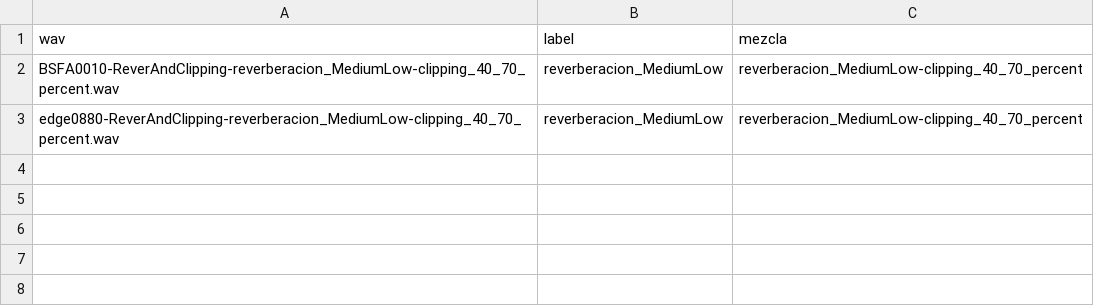
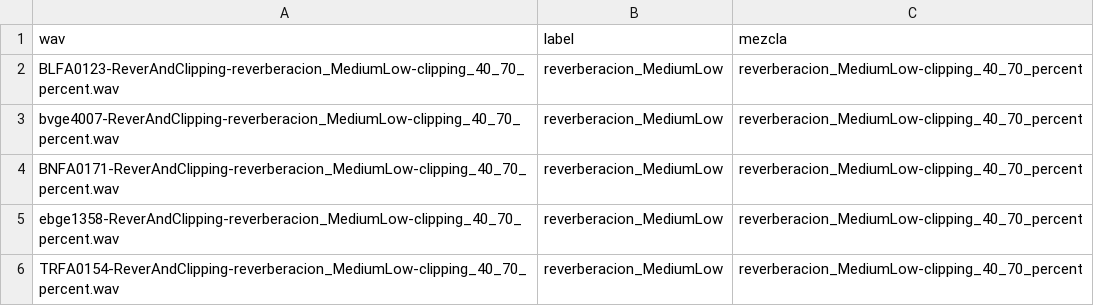
Before and after one commit to alexgomezalanis/cnn-rnn-spoof-detection, a CSV file: protocols/reverberacion_MediumLow-clipping_40_70_percent.csv, drawn as a sheet.

```diff
--- a/protocols/reverberacion_MediumLow-clipping_40_70_percent.csv
+++ b/protocols/reverberacion_MediumLow-clipping_40_70_percent.csv
@@ -1,3 +1,6 @@
 wav,label,mezcla
-BSFA0010-ReverAndClipping-reverberacion_MediumLow-clipping_40_70_percent.wav,reverberacion_MediumLow,reverberacion_MediumLow-clipping_40_70_percent
-edge0880-ReverAndClipping-reverberacion_MediumLow-clipping_40_70_percent.wav,reverberacion_MediumLow,reverberacion_MediumLow-clipping_40_70_percent
+BLFA0123-ReverAndClipping-reverberacion_MediumLow-clipping_40_70_percent.wav,reverberacion_MediumLow,reverberacion_MediumLow-clipping_40_70_percent
+bvge4007-ReverAndClipping-reverberacion_MediumLow-clipping_40_70_percent.wav,reverberacion_MediumLow,reverberacion_MediumLow-clipping_40_70_percent
+BNFA0171-ReverAndClipping-reverberacion_MediumLow-clipping_40_70_percent.wav,reverberacion_MediumLow,reverberacion_MediumLow-clipping_40_70_percent
+ebge1358-ReverAndClipping-reverberacion_MediumLow-clipping_40_70_percent.wav,reverberacion_MediumLow,reverberacion_MediumLow-clipping_40_70_percent
+TRFA0154-ReverAndClipping-reverberacion_MediumLow-clipping_40_70_percent.wav,reverberacion_MediumLow,reverberacion_MediumLow-clipping_40_70_percent
```
Also changed, not shown: protocols/noise_0_5db_SNR-reverberacion_Lowhight.csv, protocols/noise_0_5db_SNR-reverberacion_MediumLow.csv, 28 other files.
